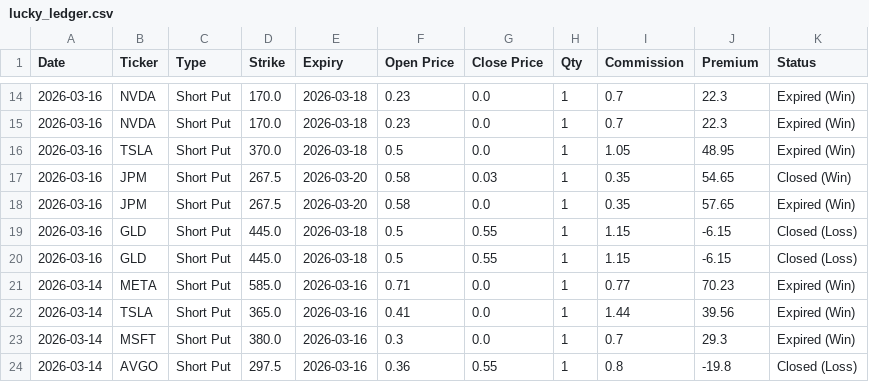
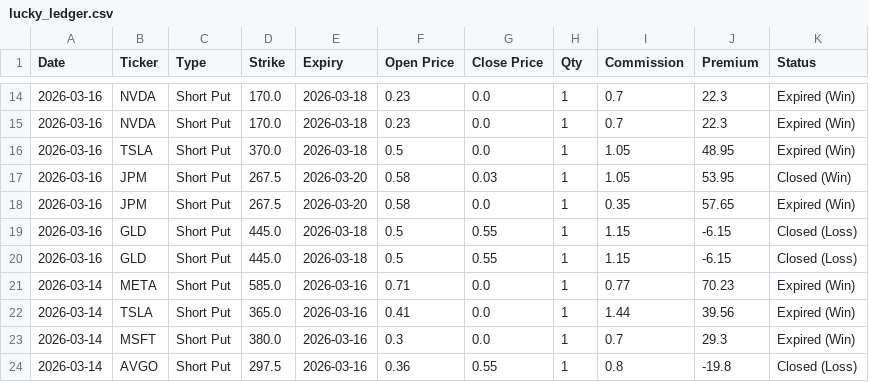
Before and after one commit to wongtszzz/short-put-analyzer, a CSV file: lucky_ledger.csv, drawn as a sheet; only a part is shown, gaps mark what is left out.

Commit message:
Ledger Auto-Sync: 2026-03-21 20:28:05

```diff
--- a/lucky_ledger.csv
+++ b/lucky_ledger.csv
@@ -16,3 +16,3 @@ Date,Ticker,Type,Strike,Expiry,Open Price,Close Price,Qty,Commission,Premium,Sta
 2026-03-16,TSLA,Short Put,370.0,2026-03-18,0.5,0.0,1,1.05,48.95,Expired (Win)
-2026-03-16,JPM,Short Put,267.5,2026-03-20,0.58,0.03,1,0.35,54.65,Closed (Win)
+2026-03-16,JPM,Short Put,267.5,2026-03-20,0.58,0.03,1,1.05,53.95,Closed (Win)
 2026-03-16,JPM,Short Put,267.5,2026-03-20,0.58,0.0,1,0.35,57.65,Expired (Win)
```
